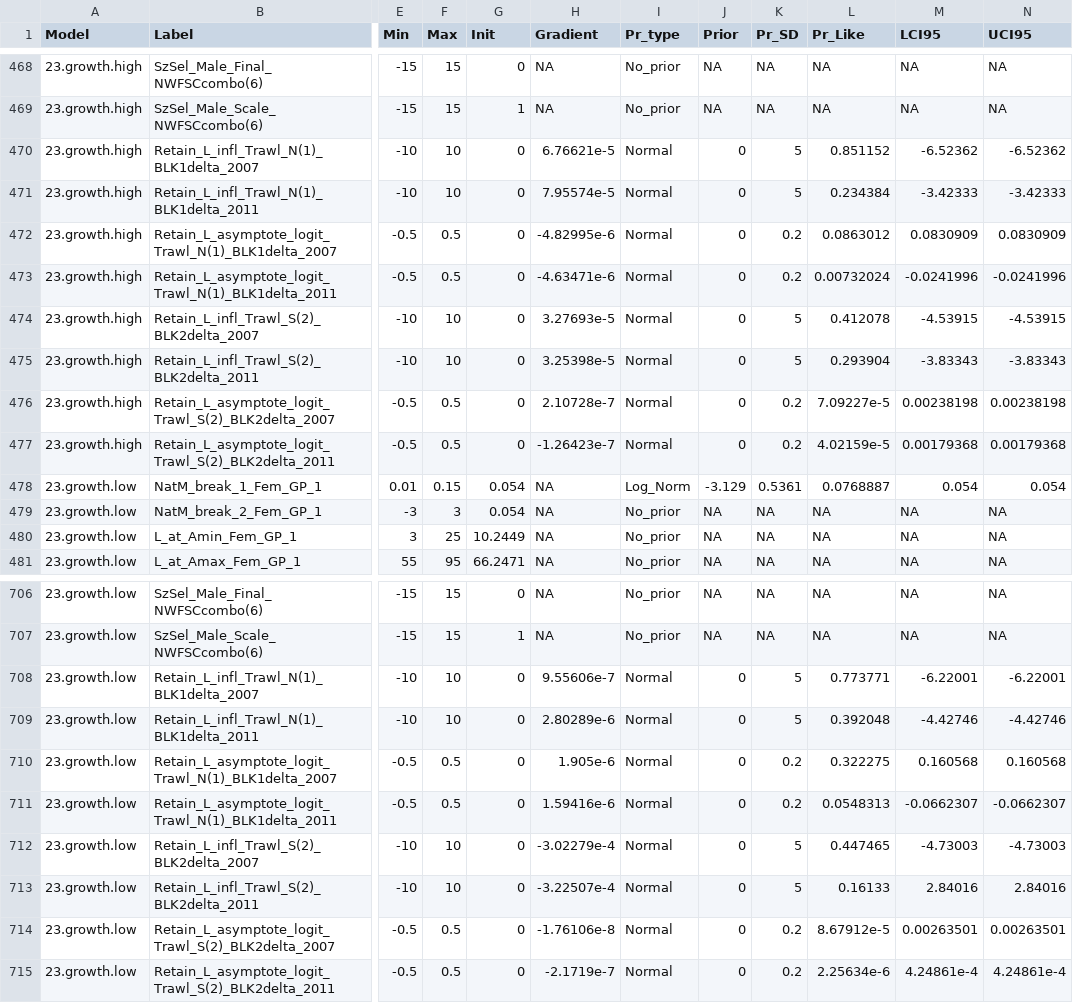
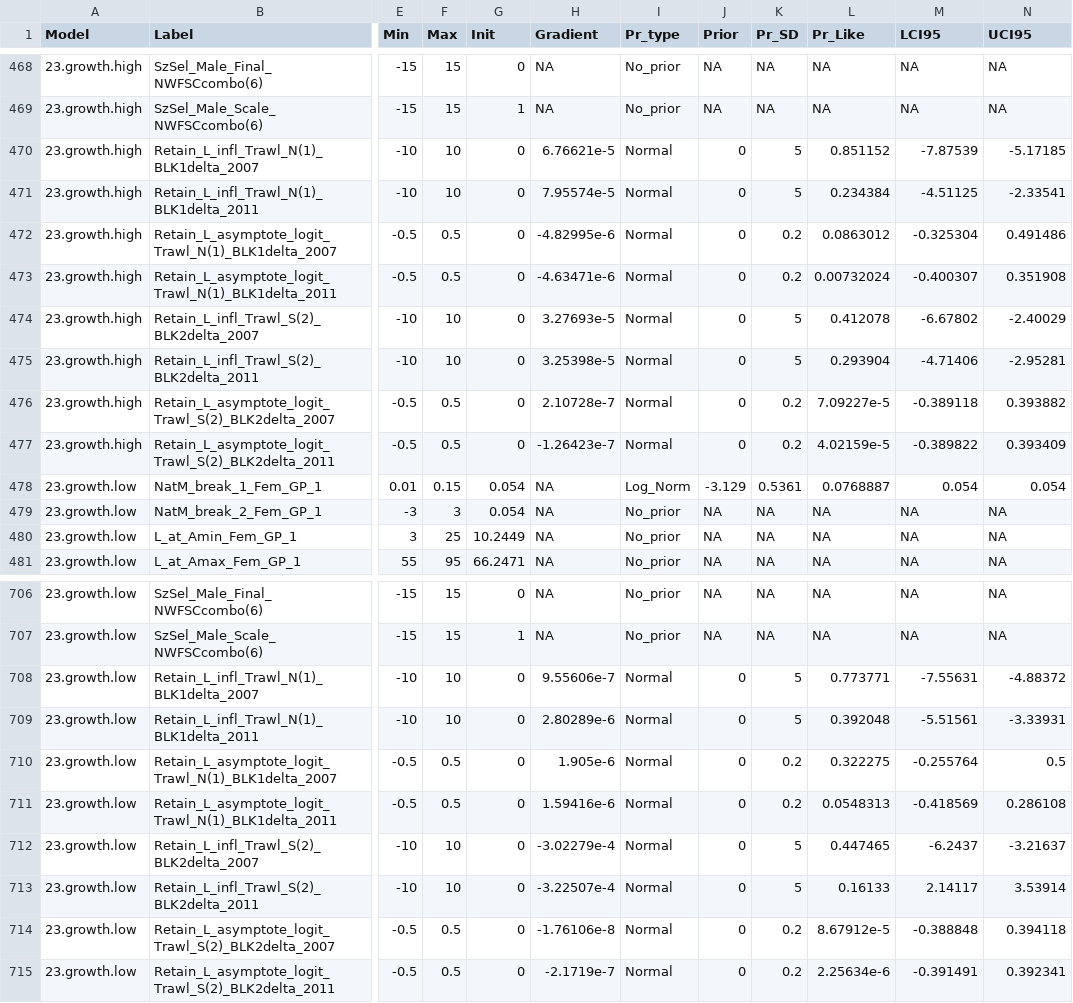
Before and after one commit to pfmc-assessments/shortspine_thornyhead_2023, a CSV file: model/Sensitivity_Anal/4.1_Growth_Sensitivity/Update_Data_comparison_table_all_params.csv, drawn as a sheet; only a part is shown, gaps mark what is left out; the diff names each change by its address in the sheet, - before the commit and + after, or states it on an @@ line.

Commit message:
Growth sensitivity with uncertainty
re-ran growth sensitivity models with uncertainty

```diff
--- a/model/Sensitivity_Anal/4.1_Growth_Sensitivity/Update_Data_comparison_table_all_params.csv
+++ b/model/Sensitivity_Anal/4.1_Growth_Sensitivity/Update_Data_comparison_table_all_params.csv
-M470 (LCI95): -6.52362
+M470 (LCI95): -7.87539
-N470 (UCI95): -6.52362
+N470 (UCI95): -5.17185
-M471 (LCI95): -3.42333
+M471 (LCI95): -4.51125
-N471 (UCI95): -3.42333
+N471 (UCI95): -2.33541
-M472 (LCI95): 0.0830909
+M472 (LCI95): -0.325304
-N472 (UCI95): 0.0830909
+N472 (UCI95): 0.491486
-M473 (LCI95): -0.0241996
+M473 (LCI95): -0.400307
-N473 (UCI95): -0.0241996
+N473 (UCI95): 0.351908
-M474 (LCI95): -4.53915
+M474 (LCI95): -6.67802
-N474 (UCI95): -4.53915
+N474 (UCI95): -2.40029
-M475 (LCI95): -3.83343
+M475 (LCI95): -4.71406
-N475 (UCI95): -3.83343
+N475 (UCI95): -2.95281
-M476 (LCI95): 0.00238198
+M476 (LCI95): -0.389118
-N476 (UCI95): 0.00238198
+N476 (UCI95): 0.393882
-M477 (LCI95): 0.00179368
+M477 (LCI95): -0.389822
-N477 (UCI95): 0.00179368
+N477 (UCI95): 0.393409
-M708 (LCI95): -6.22001
+M708 (LCI95): -7.55631
-N708 (UCI95): -6.22001
+N708 (UCI95): -4.88372
-M709 (LCI95): -4.42746
+M709 (LCI95): -5.51561
-N709 (UCI95): -4.42746
+N709 (UCI95): -3.33931
-M710 (LCI95): 0.160568
+M710 (LCI95): -0.255764
-N710 (UCI95): 0.160568
+N710 (UCI95): 0.5
-M711 (LCI95): -0.0662307
+M711 (LCI95): -0.418569
-N711 (UCI95): -0.0662307
+N711 (UCI95): 0.286108
-M712 (LCI95): -4.73003
+M712 (LCI95): -6.2437
-N712 (UCI95): -4.73003
+N712 (UCI95): -3.21637
-M713 (LCI95): 2.84016
+M713 (LCI95): 2.14117
-N713 (UCI95): 2.84016
+N713 (UCI95): 3.53914
-M714 (LCI95): 0.00263501
+M714 (LCI95): -0.388848
-N714 (UCI95): 0.00263501
+N714 (UCI95): 0.394118
-M715 (LCI95): 4.24861e-4
+M715 (LCI95): -0.391491
-N715 (UCI95): 4.24861e-4
+N715 (UCI95): 0.392341
```
Also changed, not shown: 59 other files.
